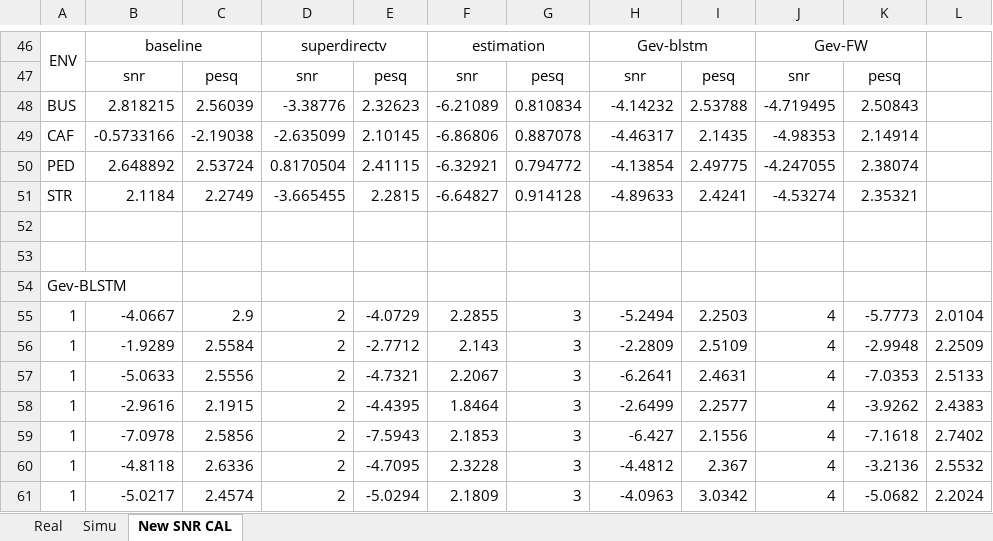
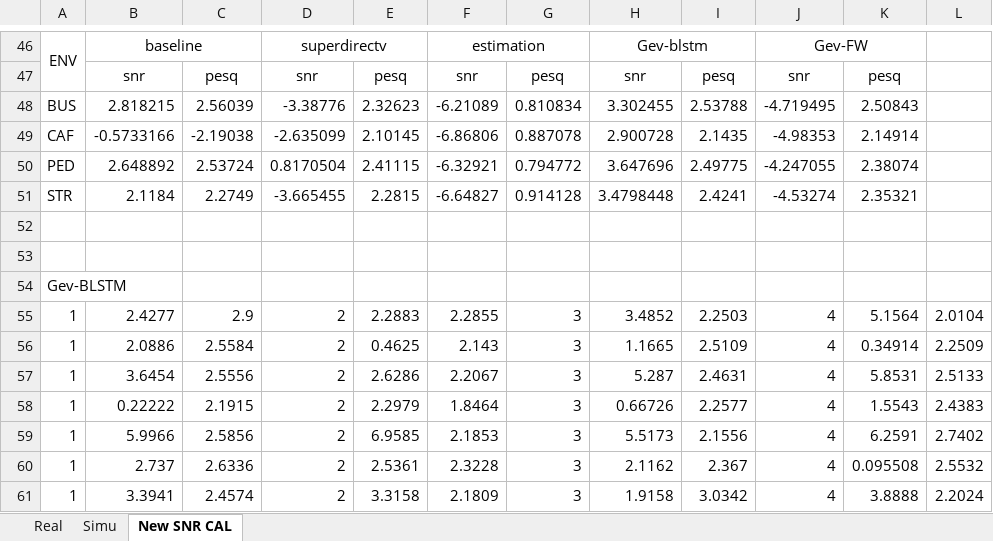
Before and after one commit to whuzk/BeamSaber, an Excel workbook: Output/result.xlsx, sheet New SNR CAL, drawn as a sheet; only a part is shown, gaps mark what is left out; values as stored, in another font and other column widths than the file's, no borders; the diff covers the shown part only; the diff names each change by its address in the sheet, - before the commit and + after, or states it on an @@ line.

```diff
--- a/Output/result.xlsx (sheet New SNR CAL)
+++ b/Output/result.xlsx (sheet New SNR CAL)
-H48: -4.14232
+H48: 3.302455
-H49: -4.46317
+H49: 2.900728
-H50: -4.13854
+H50: 3.647696
-H51: -4.89633
+H51: 3.4798448
-B55: -4.0667
+B55: 2.4277
-E55: -4.0729
+E55: 2.2883
-H55: -5.2494
+H55: 3.4852
-K55: -5.7773
+K55: 5.1564
-B56: -1.9289
+B56: 2.0886
-E56: -2.7712
+E56: 0.4625
-H56: -2.2809
+H56: 1.1665
-K56: -2.9948
+K56: 0.34914
-B57: -5.0633
+B57: 3.6454
-E57: -4.7321
+E57: 2.6286
-H57: -6.2641
+H57: 5.287
-K57: -7.0353
+K57: 5.8531
-B58: -2.9616
+B58: 0.22222
-E58: -4.4395
+E58: 2.2979
-H58: -2.6499
+H58: 0.66726
-K58: -3.9262
+K58: 1.5543
-B59: -7.0978
+B59: 5.9966
-E59: -7.5943
+E59: 6.9585
-H59: -6.427
+H59: 5.5173
-K59: -7.1618
+K59: 6.2591
-B60: -4.8118
+B60: 2.737
-E60: -4.7095
+E60: 2.5361
-H60: -4.4812
+H60: 2.1162
-K60: -3.2136
+K60: 0.095508
-B61: -5.0217
+B61: 3.3941
-E61: -5.0294
+E61: 3.3158
-H61: -4.0963
+H61: 1.9158
-K61: -5.0682
+K61: 3.8888
```
Also changed, not shown: 16 edited cells elsewhere in this sheet, 10 other files.
